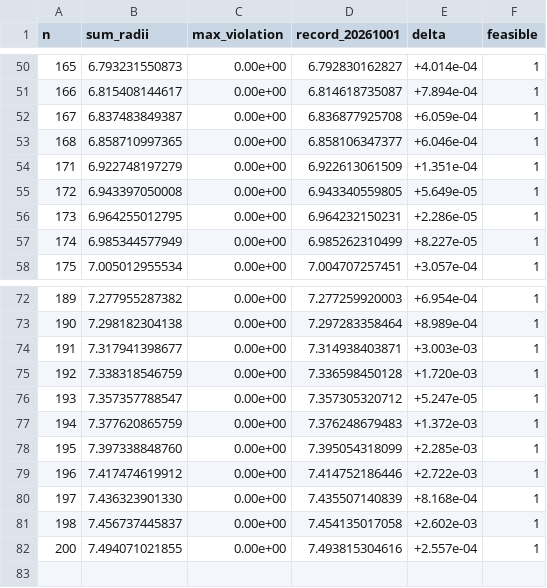
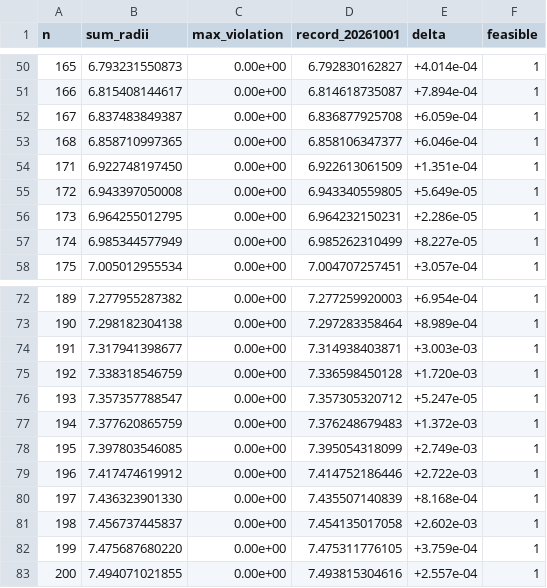
Before and after one commit to jasonzliang/circle-packing-sota, a CSV file: sota/si-v2-20261001-n101-200/results.csv, drawn as a sheet; only a part is shown, gaps mark what is left out.

```diff
--- a/sota/si-v2-20261001-n101-200/results.csv
+++ b/sota/si-v2-20261001-n101-200/results.csv
@@ -53,3 +53,3 @@ n,sum_radii,max_violation,record_20261001,delta,feasible
 168,6.858710997365,0.00e+00,6.858106347377,+6.046e-04,1
-171,6.922748197279,0.00e+00,6.922613061509,+1.351e-04,1
+171,6.922748197450,0.00e+00,6.922613061509,+1.351e-04,1
 172,6.943397050008,0.00e+00,6.943340559805,+5.649e-05,1
@@ -77,3 +77,3 @@ n,sum_radii,max_violation,record_20261001,delta,feasible
 194,7.377620865759,0.00e+00,7.376248679483,+1.372e-03,1
-195,7.397338848760,0.00e+00,7.395054318099,+2.285e-03,1
+195,7.397803546085,0.00e+00,7.395054318099,+2.749e-03,1
 196,7.417474619912,0.00e+00,7.414752186446,+2.722e-03,1
@@ -81,2 +81,3 @@ n,sum_radii,max_violation,record_20261001,delta,feasible
 198,7.456737445837,0.00e+00,7.454135017058,+2.602e-03,1
+199,7.475687680220,0.00e+00,7.475311776105,+3.759e-04,1
 200,7.494071021855,0.00e+00,7.493815304616,+2.557e-04,1
```
Also changed, not shown: 9 other files.
